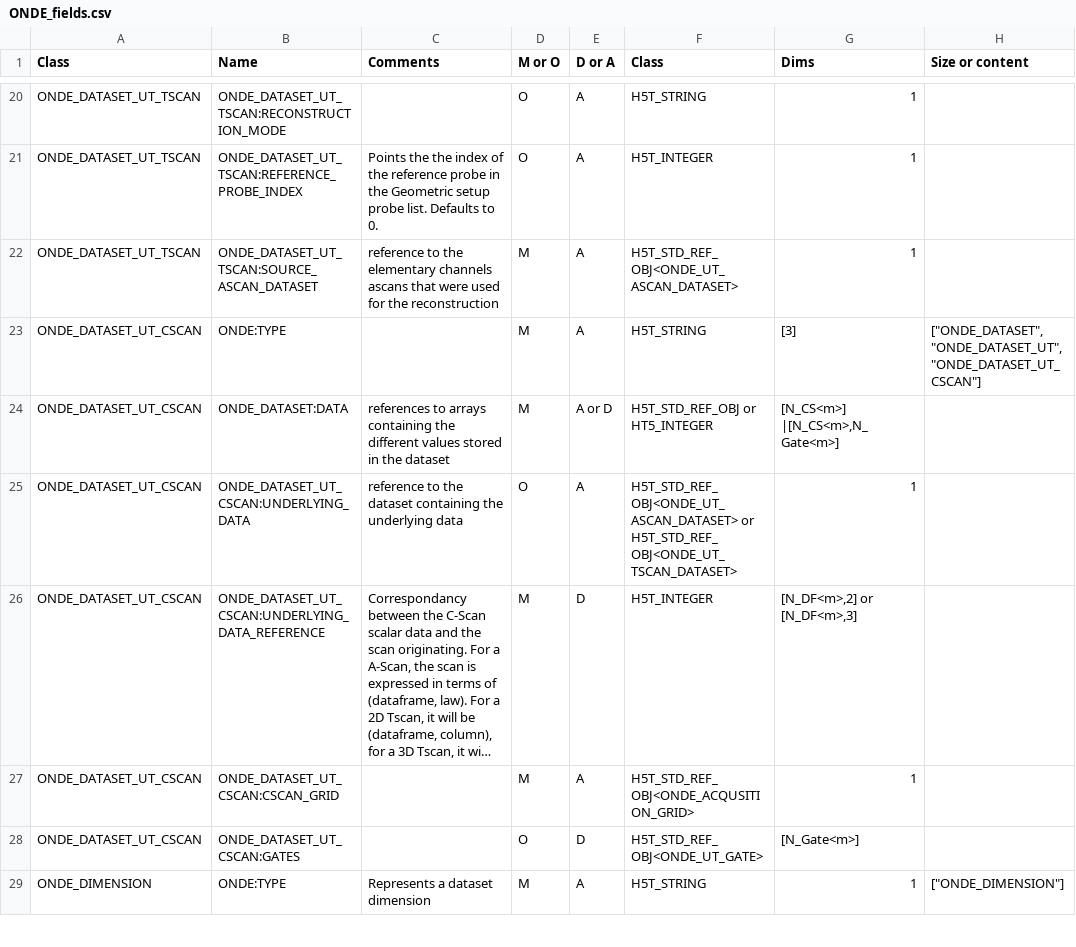
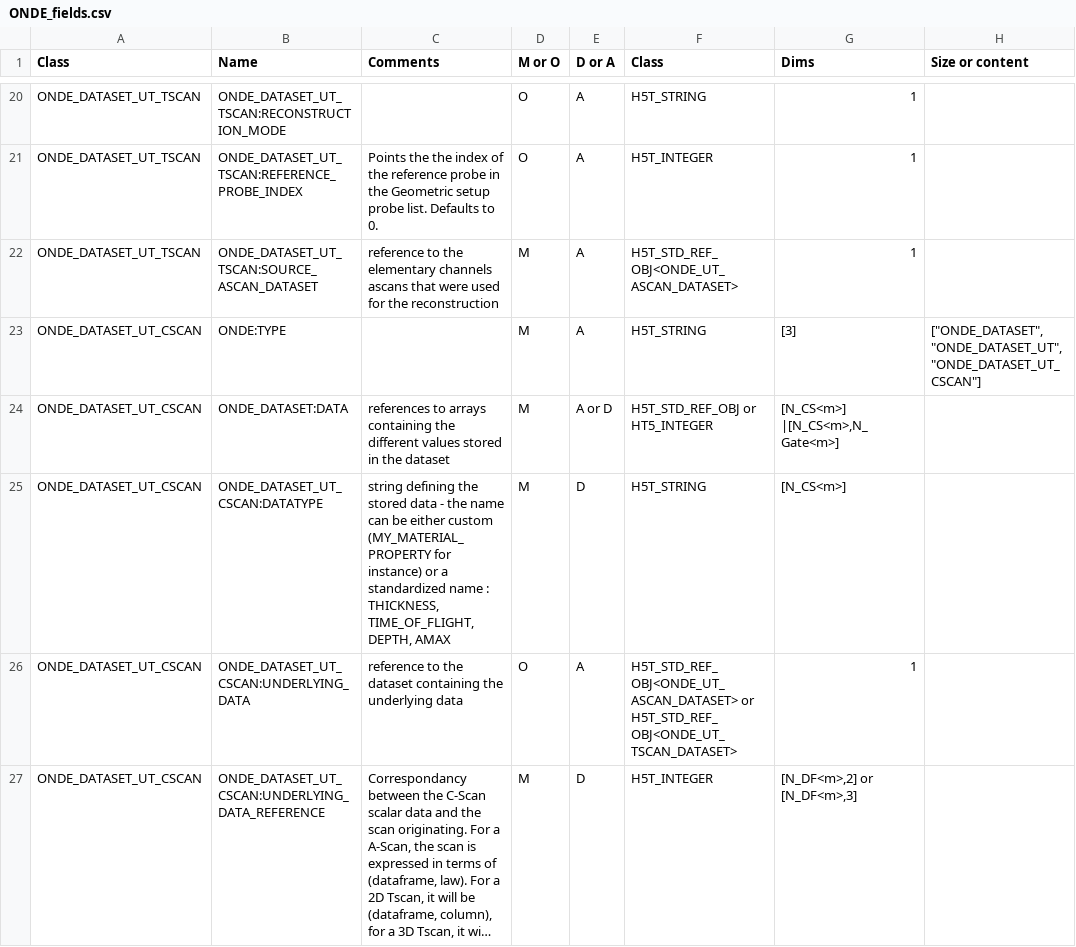
Before and after one commit to COFREND/ONDE-format, a CSV file: ONDE_fields/ONDE_fields.csv, drawn as a sheet; only a part is shown, gaps mark what is left out; the shorter side is filled out with more unchanged rows; long unchanged cells end in ….

Commit message:
Reintroducing DATATYPE in the ONDE_DATASET_UT_CSCAN group

```diff
--- a/ONDE_fields/ONDE_fields.csv
+++ b/ONDE_fields/ONDE_fields.csv
@@ -24,2 +24,3 @@ ONDE_DATASET_UT_CSCAN;ONDE:TYPE;;M;A;H5T_STRING;[3];"[""ONDE_DATASET"",""ONDE_DA
 ONDE_DATASET_UT_CSCAN;ONDE_DATASET:DATA;references to arrays containing the different values stored in the dataset;M;A or D;H5T_STD_REF_OBJ or HT5_INTEGER;[N_CS<m>] |[N_CS<m>,N_Gate<m>];
+ONDE_DATASET_UT_CSCAN;ONDE_DATASET_UT_CSCAN:DATATYPE;string defining the stored data - the name can be either custom  (MY_MATERIAL_PROPERTY for instance) or a standardized name : THICKNESS, TIME_OF_FLIGHT, DEPTH, AMAX;M;D;H5T_STRING; [N_CS<m>];
 ONDE_DATASET_UT_CSCAN;ONDE_DATASET_UT_CSCAN:UNDERLYING_DATA;reference to the dataset containing the underlying data;O;A;H5T_STD_REF_OBJ<ONDE_UT_ASCAN_DATASET> or H5T_STD_REF_OBJ<ONDE_UT_TSCAN_DATASET>;1;
```
